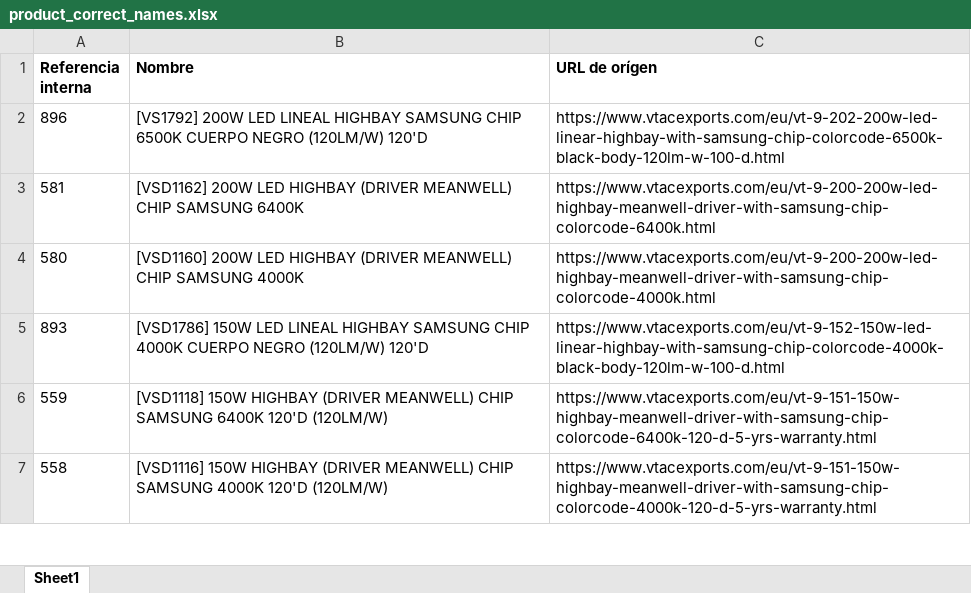
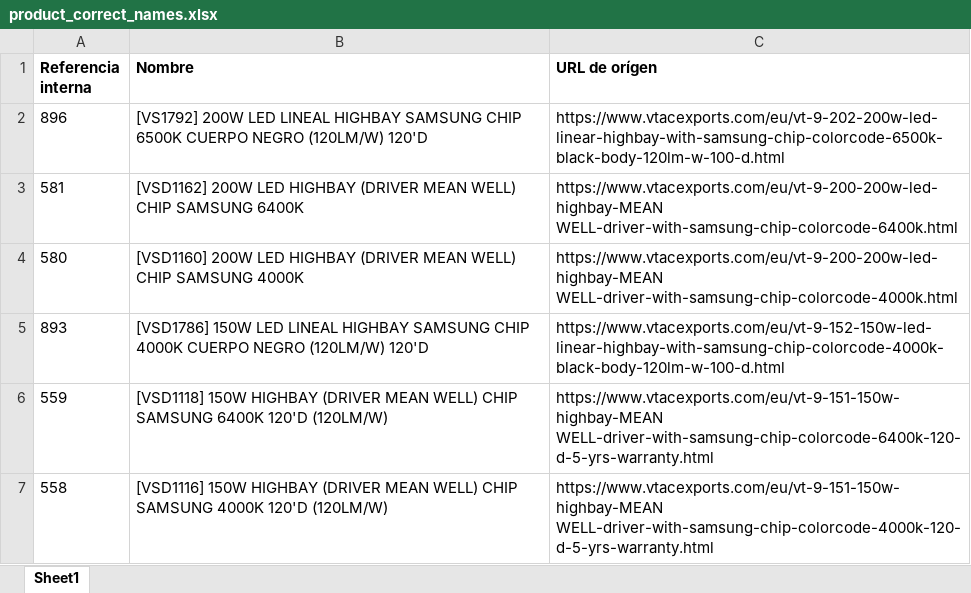
Before and after one commit to djxmeel/optima-scrapper, an Excel workbook: data/common/excel/product_correct_names.xlsx, sheet Sheet1, drawn as a sheet; only a part is shown; values as stored, in another font and other column widths than the file's, no borders; the diff covers the shown part only; the diff names each change by its address in the sheet, - before the commit and + after, or states it on an @@ line.

```diff
--- a/data/common/excel/product_correct_names.xlsx (sheet Sheet1)
+++ b/data/common/excel/product_correct_names.xlsx (sheet Sheet1)
-B3 (Nombre): …HIGHBAY (DRIVER MEANWELL) CHIP SAMSUNG…
+B3 (Nombre): …HIGHBAY (DRIVER MEAN WELL) CHIP SAMSUNG…
-C3 (URL de orígen): https://www.vtacexports.com/eu/vt-9-200-200w-led-highbay-meanwell-driver-with-samsung-chip-colorcode-6400k.html
+C3 (URL de orígen): https://www.vtacexports.com/eu/vt-9-200-200w-led-highbay-MEAN WELL-driver-with-samsung-chip-colorcode-6400k.html
-B4 (Nombre): …HIGHBAY (DRIVER MEANWELL) CHIP SAMSUNG…
+B4 (Nombre): …HIGHBAY (DRIVER MEAN WELL) CHIP SAMSUNG…
-C4 (URL de orígen): https://www.vtacexports.com/eu/vt-9-200-200w-led-highbay-meanwell-driver-with-samsung-chip-colorcode-4000k.html
+C4 (URL de orígen): https://www.vtacexports.com/eu/vt-9-200-200w-led-highbay-MEAN WELL-driver-with-samsung-chip-colorcode-4000k.html
-B6 (Nombre): …HIGHBAY (DRIVER MEANWELL) CHIP SAMSUNG…
+B6 (Nombre): …HIGHBAY (DRIVER MEAN WELL) CHIP SAMSUNG…
-C6 (URL de orígen): https://www.vtacexports.com/eu/vt-9-151-150w-highbay-meanwell-driver-with-samsung-chip-colorcode-6400k-120-d-5-yrs-warranty.html
+C6 (URL de orígen): https://www.vtacexports.com/eu/vt-9-151-150w-highbay-MEAN WELL-driver-with-samsung-chip-colorcode-6400k-120-d-5-yrs-warranty.html
-B7 (Nombre): …HIGHBAY (DRIVER MEANWELL) CHIP SAMSUNG…
+B7 (Nombre): …HIGHBAY (DRIVER MEAN WELL) CHIP SAMSUNG…
-C7 (URL de orígen): https://www.vtacexports.com/eu/vt-9-151-150w-highbay-meanwell-driver-with-samsung-chip-colorcode-4000k-120-d-5-yrs-warranty.html
+C7 (URL de orígen): https://www.vtacexports.com/eu/vt-9-151-150w-highbay-MEAN WELL-driver-with-samsung-chip-colorcode-4000k-120-d-5-yrs-warranty.html
```
Also changed, not shown: 98 edited cells elsewhere in this sheet.
